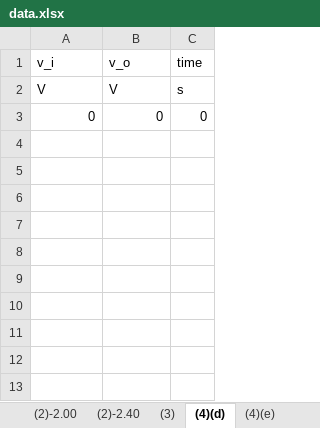
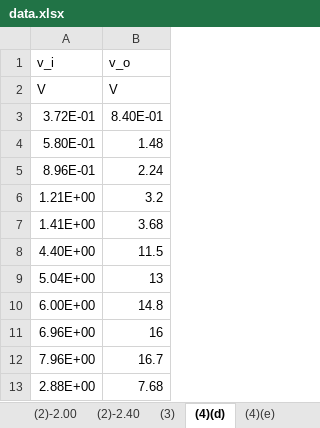
Before and after one commit to inohan/experiment-3s, an Excel workbook: A1/data.xlsx, sheet (4)(d), drawn as a sheet; values as stored, in another font and other column widths than the file's, no borders; removed rows and columns are numbered as before the commit, all else as after; the diff names each change by its address in the sheet, - before the commit and + after, or states it on an @@ line.

```diff
--- a/A1/data.xlsx (sheet (4)(d))
+++ b/A1/data.xlsx (sheet (4)(d))
-column C (time), row 2: s
-row 3: 0 | 0 | 0
+row 3: 3.72E-01 | 8.40E-01
+row 4: 5.80E-01 | 1.48
+row 5: 8.96E-01 | 2.24
+row 6: 1.21E+00 | 3.2
+row 7: 1.41E+00 | 3.68
+row 8: 4.40E+00 | 11.5
+row 9: 5.04E+00 | 13
+row 10: 6.00E+00 | 14.8
+row 11: 6.96E+00 | 16
+row 12: 7.96E+00 | 16.7
+row 13: 2.88E+00 | 7.68
```
Also changed, not shown: sheet (4)(e), 4 other files.
